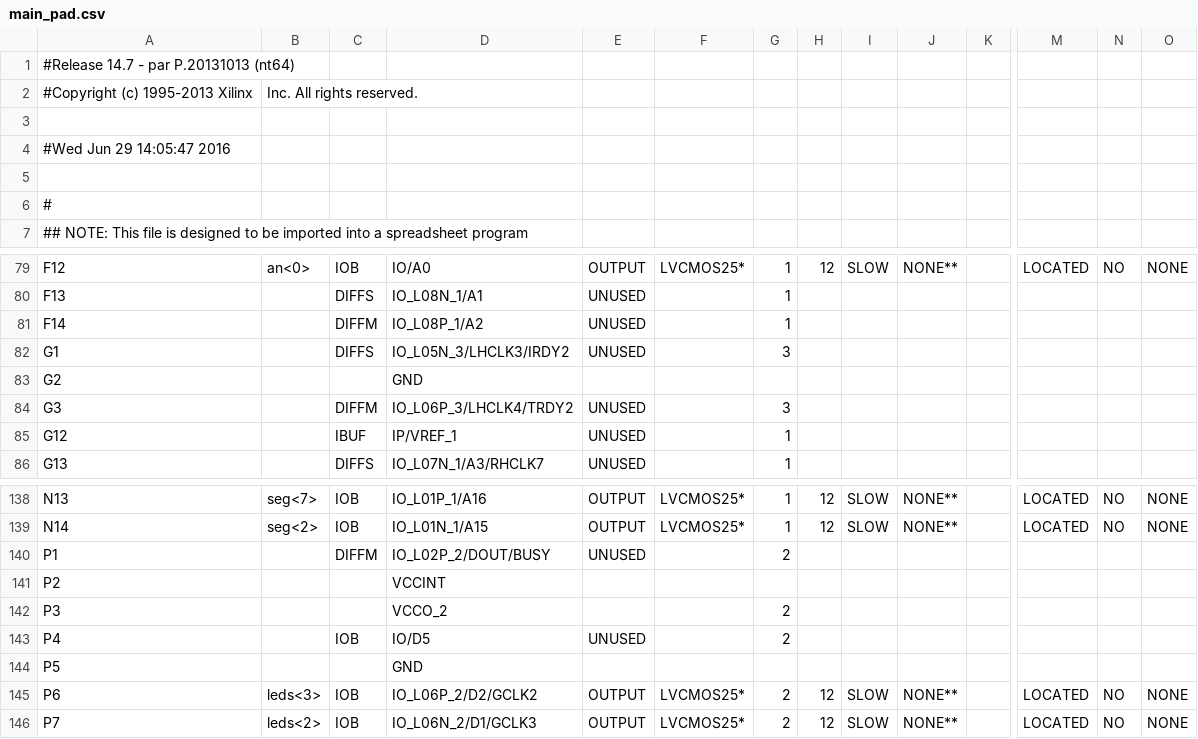
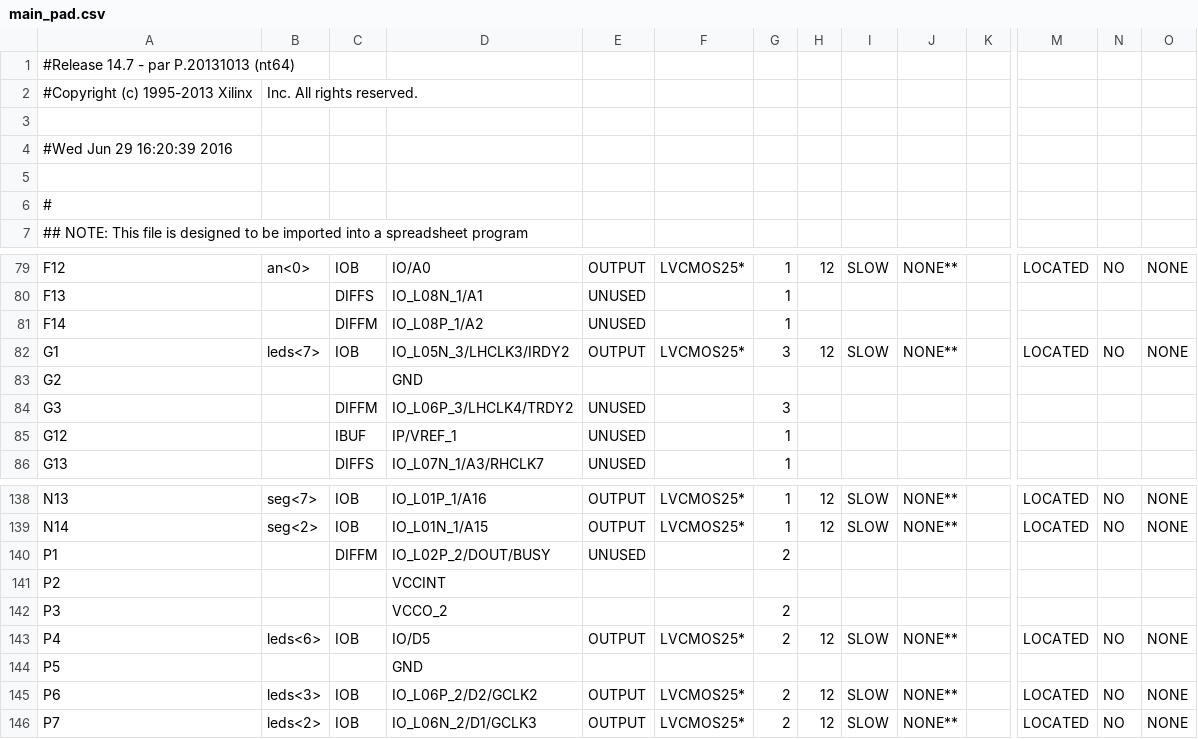
Before and after one commit to lhcubillos/Brazo-Robotico, a CSV file: Etapa 3 Sensor Distancia/main_pad.csv, drawn as a sheet; only a part is shown, gaps mark what is left out; the diff names each change by its address in the sheet, - before the commit and + after, or states it on an @@ line.

Commit message:
Trying to make distance sensor work

```diff
--- a/Etapa 3 Sensor Distancia/main_pad.csv
+++ b/Etapa 3 Sensor Distancia/main_pad.csv
-A4: #Wed Jun 29 14:05:47 2016
+A4: #Wed Jun 29 16:20:39 2016
-B82: (empty)
+B82: leds<7>
-C82: DIFFS
+C82: IOB
-E82: UNUSED
+E82: OUTPUT
-F82: (empty)
+F82: LVCMOS25*
-H82: (empty)
+H82: 12
-I82: (empty)
+I82: SLOW
-J82: (empty)
+J82: NONE**
-M82: (empty)
+M82: LOCATED
-N82: (empty)
+N82: NO
-O82: (empty)
+O82: NONE
-B143: (empty)
+B143: leds<6>
-E143: UNUSED
+E143: OUTPUT
-F143: (empty)
+F143: LVCMOS25*
-H143: (empty)
+H143: 12
-I143: (empty)
+I143: SLOW
-J143: (empty)
+J143: NONE**
-M143: (empty)
+M143: LOCATED
-N143: (empty)
+N143: NO
-O143: (empty)
+O143: NONE
```
Also changed, not shown: 56 other files.
